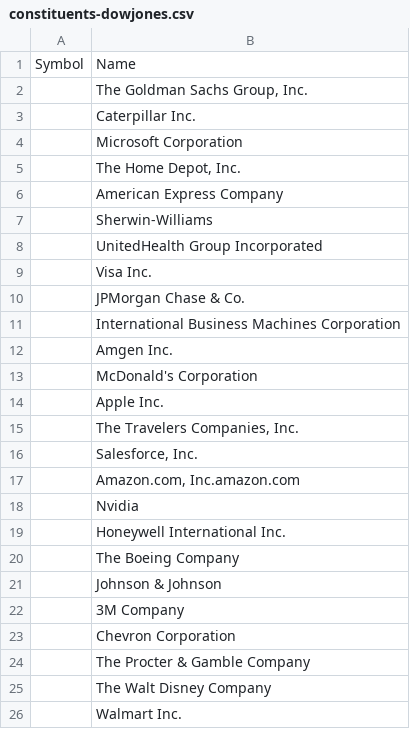
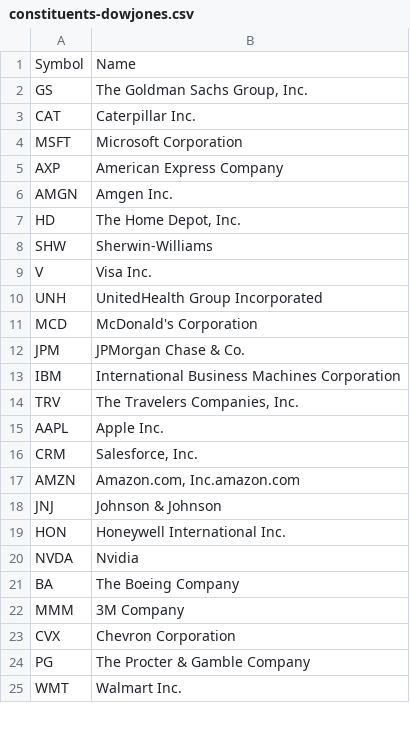
Before and after one commit to yfiua/index-constituents, a CSV file: docs/2025/11/constituents-dowjones.csv, drawn as a sheet; only a part is shown; the diff covers the shown part only.

```diff
--- a/docs/2025/11/constituents-dowjones.csv
+++ b/docs/2025/11/constituents-dowjones.csv
@@ -1,26 +1,25 @@
 Symbol,Name
-,"The Goldman Sachs Group, Inc."
-,Caterpillar Inc.
-,Microsoft Corporation
-,"The Home Depot, Inc."
-,American Express Company
-,Sherwin-Williams
-,UnitedHealth Group Incorporated
-,Visa Inc.
-,JPMorgan Chase & Co.
-,International Business Machines Corporation
-,Amgen Inc.
-,McDonald's Corporation
-,Apple Inc.
-,"The Travelers Companies, Inc."
-,"Salesforce, Inc."
-,"Amazon.com, Inc.amazon.com"
-,Nvidia
-,Honeywell International Inc.
-,The Boeing Company
-,Johnson & Johnson
-,3M Company
-,Chevron Corporation
-,The Procter & Gamble Company
-,The Walt Disney Company
-,Walmart Inc.
+GS,"The Goldman Sachs Group, Inc."
+CAT,Caterpillar Inc.
+MSFT,Microsoft Corporation
+AXP,American Express Company
+AMGN,Amgen Inc.
+HD,"The Home Depot, Inc."
+SHW,Sherwin-Williams
+V,Visa Inc.
+UNH,UnitedHealth Group Incorporated
+MCD,McDonald's Corporation
+JPM,JPMorgan Chase & Co.
+IBM,International Business Machines Corporation
+TRV,"The Travelers Companies, Inc."
+AAPL,Apple Inc.
+CRM,"Salesforce, Inc."
+AMZN,"Amazon.com, Inc.amazon.com"
+JNJ,Johnson & Johnson
+HON,Honeywell International Inc.
+NVDA,Nvidia
+BA,The Boeing Company
+MMM,3M Company
+CVX,Chevron Corporation
+PG,The Procter & Gamble Company
+WMT,Walmart Inc.
```
Also changed, not shown: 1 added row and 5 edited cells elsewhere in this file, docs/2025/11/constituents-nasdaq100.csv, docs/2025/11/constituents-sp500.csv, 14 other files.
